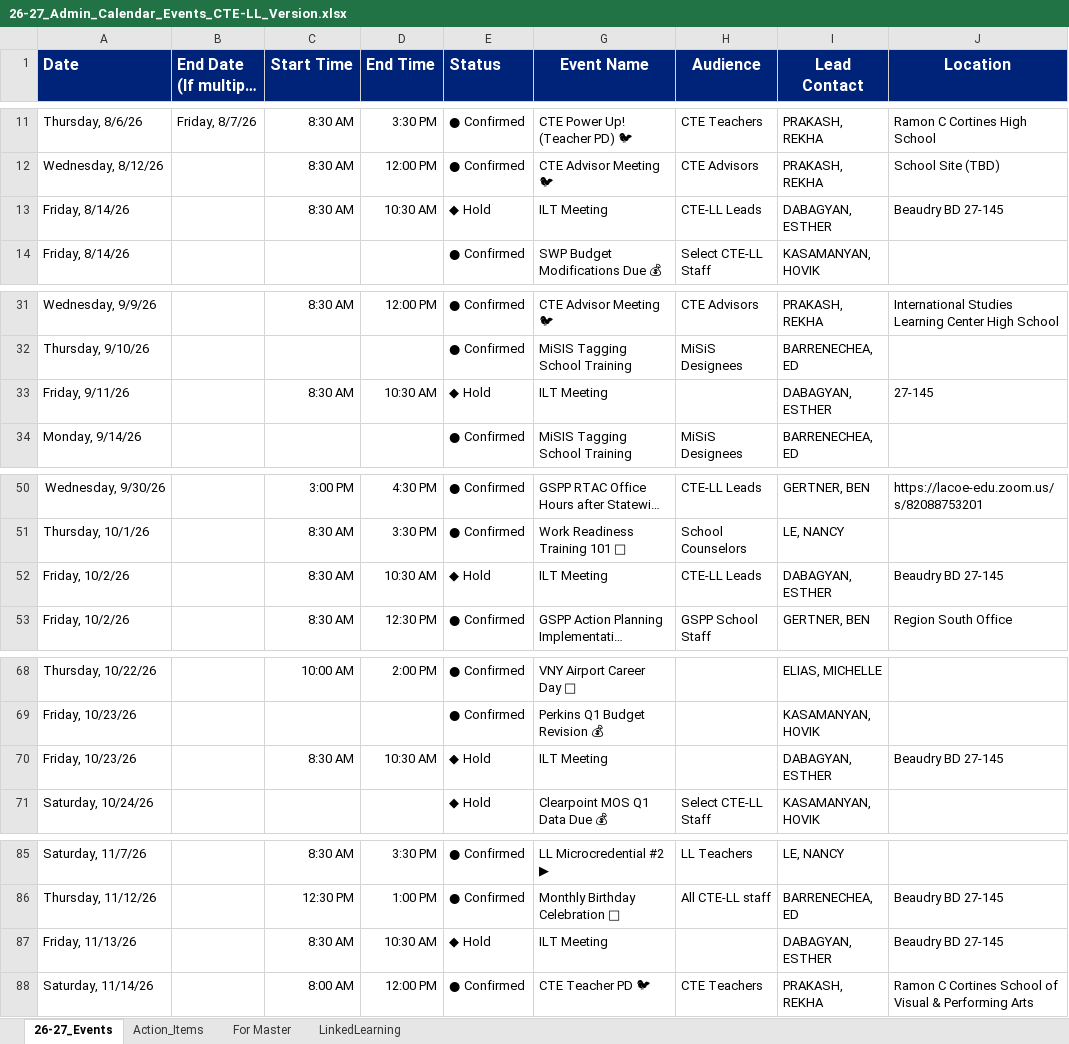
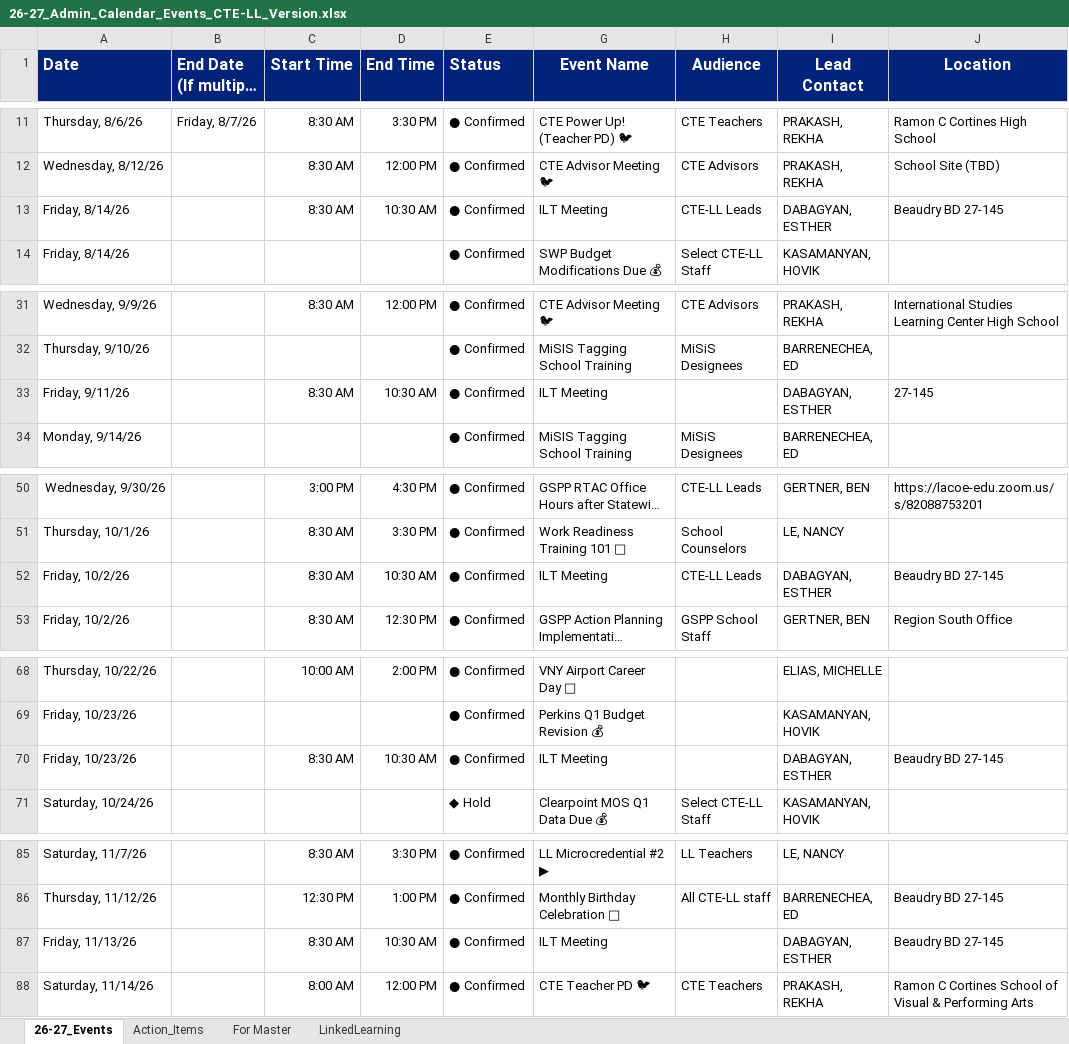
Before and after one commit to mrgertner/CTELL_Calendar, an Excel workbook: 26-27_Admin_Calendar_Events_CTE-LL_Version.xlsx, sheet 26-27_Events, drawn as a sheet; only a part is shown, gaps mark what is left out; long unchanged cells end in …; values as stored, in another font and other column widths than the file's, no borders; the diff covers the shown part only; the diff names each change by its address in the sheet, - before the commit and + after, or states it on an @@ line.

Commit message:
Update 26-27_Admin_Calendar_Events_CTE-LL_Version.xlsx

```diff
--- a/26-27_Admin_Calendar_Events_CTE-LL_Version.xlsx (sheet 26-27_Events)
+++ b/26-27_Admin_Calendar_Events_CTE-LL_Version.xlsx (sheet 26-27_Events)
-E13 (Status): ◆ Hold
+E13 (Status): ● Confirmed
-E33 (Status): ◆ Hold
+E33 (Status): ● Confirmed
-E52 (Status): ◆ Hold
+E52 (Status): ● Confirmed
-E70 (Status): ◆ Hold
+E70 (Status): ● Confirmed
-E87 (Status): ◆ Hold
+E87 (Status): ● Confirmed
```
Also changed, not shown: 9 edited cells elsewhere in this sheet.
